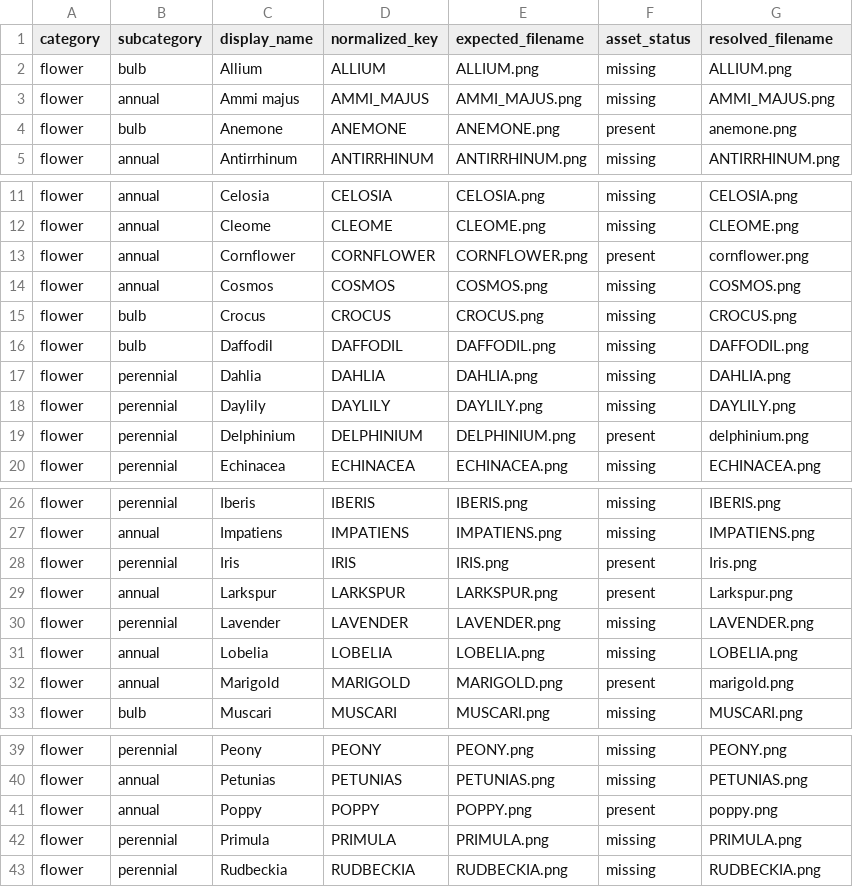
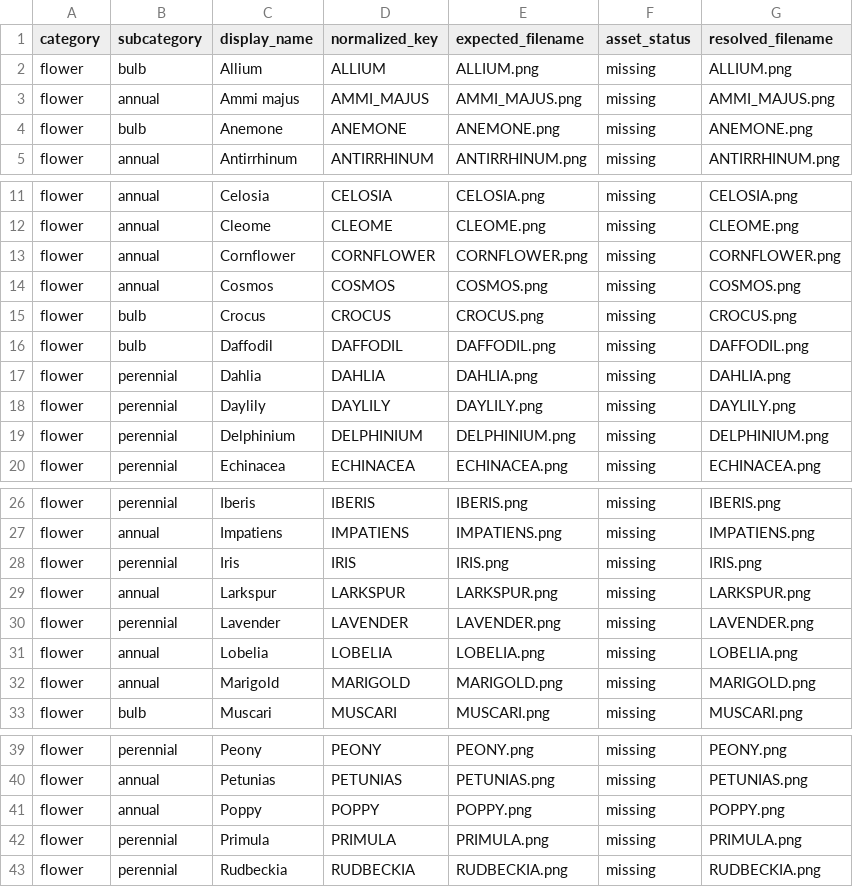
Before and after one commit to smokydastona/gardening, a CSV file: plant_illustrations/illustration_asset_manifest.csv, drawn as a sheet; only a part is shown, gaps mark what is left out; the diff covers the shown part only.

Commit message:
Use illustration asset branch for builds

```diff
--- a/plant_illustrations/illustration_asset_manifest.csv
+++ b/plant_illustrations/illustration_asset_manifest.csv
@@ -3,3 +3,3 @@ flower,bulb,Allium,ALLIUM,ALLIUM.png,missing,ALLIUM.png
 flower,annual,Ammi majus,AMMI_MAJUS,AMMI_MAJUS.png,missing,AMMI_MAJUS.png
-flower,bulb,Anemone,ANEMONE,ANEMONE.png,present,anemone.png
+flower,bulb,Anemone,ANEMONE,ANEMONE.png,missing,ANEMONE.png
 flower,annual,Antirrhinum,ANTIRRHINUM,ANTIRRHINUM.png,missing,ANTIRRHINUM.png
@@ -12,3 +12,3 @@ flower,annual,Celosia,CELOSIA,CELOSIA.png,missing,CELOSIA.png
 flower,annual,Cleome,CLEOME,CLEOME.png,missing,CLEOME.png
-flower,annual,Cornflower,CORNFLOWER,CORNFLOWER.png,present,cornflower.png
+flower,annual,Cornflower,CORNFLOWER,CORNFLOWER.png,missing,CORNFLOWER.png
 flower,annual,Cosmos,COSMOS,COSMOS.png,missing,COSMOS.png
@@ -18,3 +18,3 @@ flower,perennial,Dahlia,DAHLIA,DAHLIA.png,missing,DAHLIA.png
 flower,perennial,Daylily,DAYLILY,DAYLILY.png,missing,DAYLILY.png
-flower,perennial,Delphinium,DELPHINIUM,DELPHINIUM.png,present,delphinium.png
+flower,perennial,Delphinium,DELPHINIUM,DELPHINIUM.png,missing,DELPHINIUM.png
 flower,perennial,Echinacea,ECHINACEA,ECHINACEA.png,missing,ECHINACEA.png
@@ -27,7 +27,7 @@ flower,perennial,Iberis,IBERIS,IBERIS.png,missing,IBERIS.png
 flower,annual,Impatiens,IMPATIENS,IMPATIENS.png,missing,IMPATIENS.png
-flower,perennial,Iris,IRIS,IRIS.png,present,Iris.png
-flower,annual,Larkspur,LARKSPUR,LARKSPUR.png,present,Larkspur.png
+flower,perennial,Iris,IRIS,IRIS.png,missing,IRIS.png
+flower,annual,Larkspur,LARKSPUR,LARKSPUR.png,missing,LARKSPUR.png
 flower,perennial,Lavender,LAVENDER,LAVENDER.png,missing,LAVENDER.png
 flower,annual,Lobelia,LOBELIA,LOBELIA.png,missing,LOBELIA.png
-flower,annual,Marigold,MARIGOLD,MARIGOLD.png,present,marigold.png
+flower,annual,Marigold,MARIGOLD,MARIGOLD.png,missing,MARIGOLD.png
 flower,bulb,Muscari,MUSCARI,MUSCARI.png,missing,MUSCARI.png
@@ -40,3 +40,3 @@ flower,perennial,Peony,PEONY,PEONY.png,missing,PEONY.png
 flower,annual,Petunias,PETUNIAS,PETUNIAS.png,missing,PETUNIAS.png
-flower,annual,Poppy,POPPY,POPPY.png,present,poppy.png
+flower,annual,Poppy,POPPY,POPPY.png,missing,POPPY.png
 flower,perennial,Primula,PRIMULA,PRIMULA.png,missing,PRIMULA.png
```
Also changed, not shown: 6 edited cells elsewhere in this file, 14 other files.
